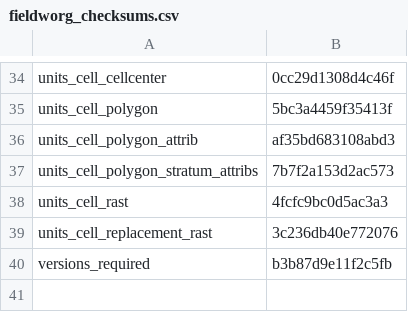
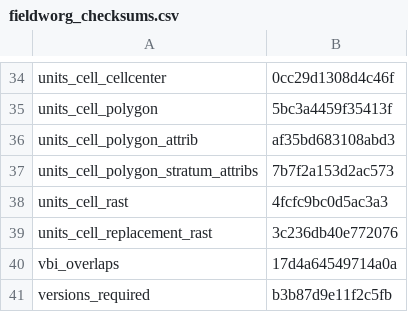
Before and after one commit to inbo/n2khab-mne-designs, a CSV file: 100_design_common/010_prototyping_sampling_and_revisit_design/data/text/intermediate/fieldworg_checksums.csv, drawn as a sheet; only a part is shown, gaps mark what is left out.

Commit message:
POC, dcpfw-script, org: update object checksums

```diff
--- a/100_design_common/010_prototyping_sampling_and_revisit_design/data/text/intermediate/fieldworg_checksums.csv
+++ b/100_design_common/010_prototyping_sampling_and_revisit_design/data/text/intermediate/fieldworg_checksums.csv
@@ -39,2 +39,3 @@ units_cell_rast,4fcfc9bc0d5ac3a3
 units_cell_replacement_rast,3c236db40e772076
+vbi_overlaps,17d4a64549714a0a
 versions_required,b3b87d9e11f2c5fb
```
